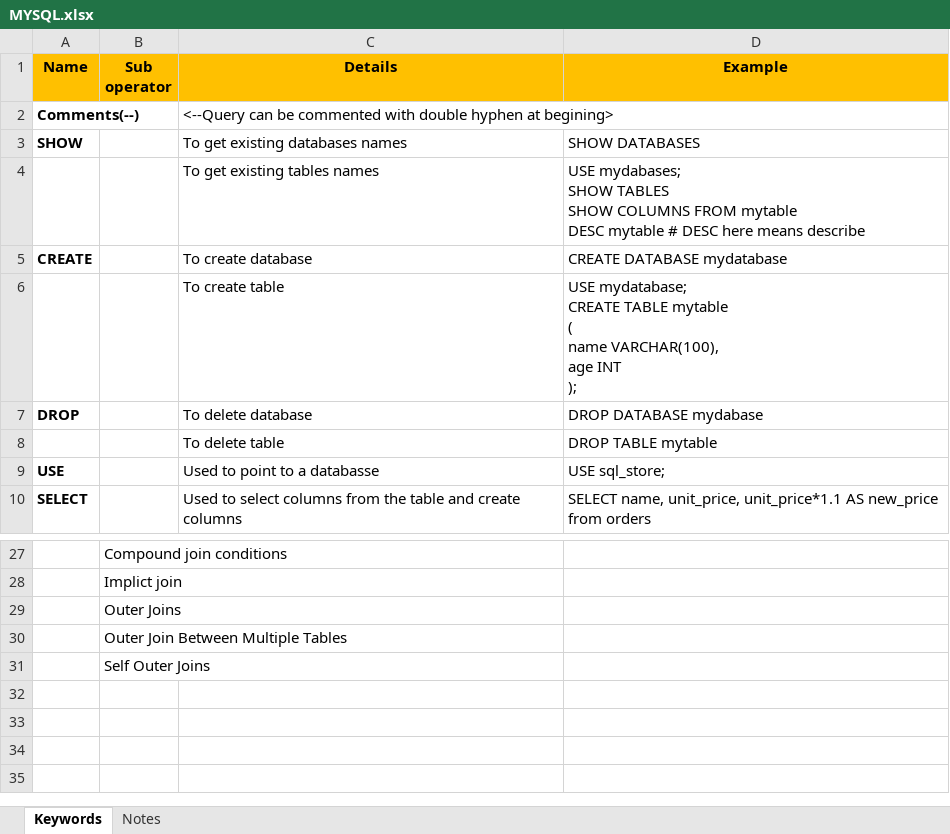
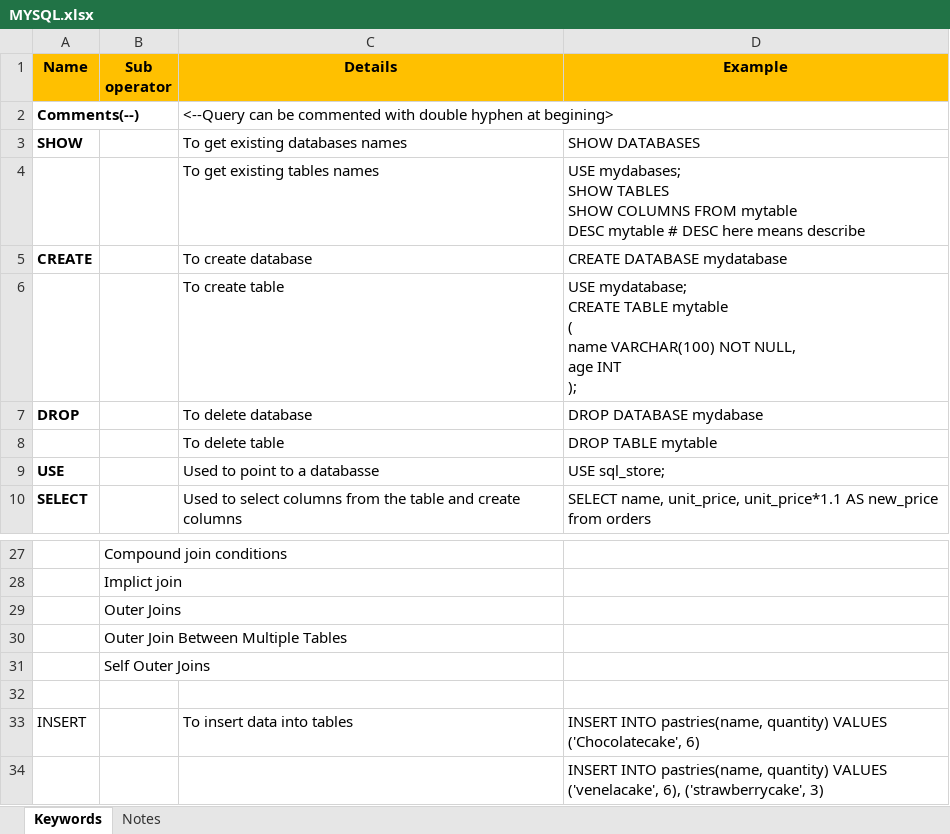
Before and after one commit to drsladit/SQL-quering-with-MySQL, an Excel workbook: MYSQL.xlsx, sheet Keywords, drawn as a sheet; only a part is shown, gaps mark what is left out; values as stored, in another font and other column widths than the file's, no borders; ↵ is a line break in a cell; the diff names each change by its address in the sheet, - before the commit and + after, or states it on an @@ line.

Commit message:
Usage of NOT NULL, DEFAULT, AUTO_INCREMENT, PRIMARY KEY keywords while creating table

```diff
--- a/MYSQL.xlsx (sheet Keywords)
+++ b/MYSQL.xlsx (sheet Keywords)
-D6 (Example): …( ↵ name VARCHAR(100), ↵ age INT…
+D6 (Example): …( ↵ name VARCHAR(100) NOT NULL, ↵ age INT…
+row 32: (empty)
+row 33: INSERT |  | To insert data into tables | INSERT INTO pastries(name, quantity) VALUES ('Chocolatecake', 6)
+row 34:  |  |  | INSERT INTO pastries(name, quantity) VALUES ('venelacake', 6), ('strawberrycake', 3)
```
Also changed, not shown: sheet Notes, 1 other file.
